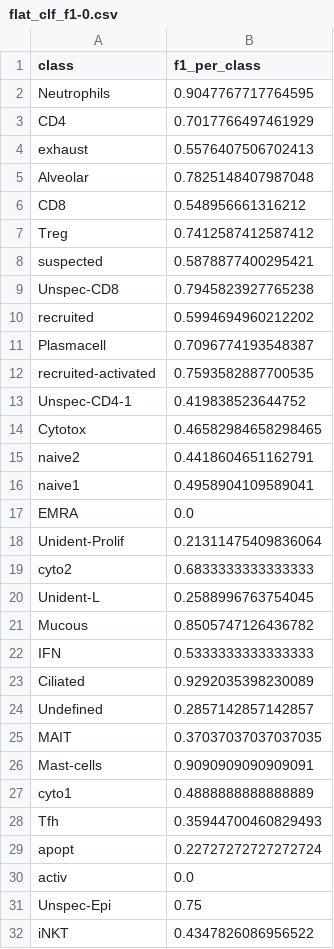
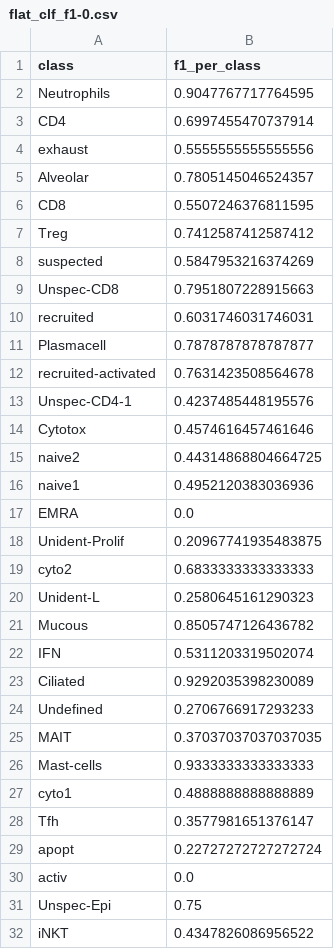
Before and after one commit to Iwijn/hierarchical-multi-label-prediction-for-automated-cell-type-identification, a CSV file: results/flat_clf_f1-0.csv, drawn as a sheet; only a part is shown; the diff covers the shown part only.

```diff
--- a/results/flat_clf_f1-0.csv
+++ b/results/flat_clf_f1-0.csv
@@ -2,28 +2,28 @@ class,f1_per_class
 Neutrophils,0.9047767717764595
-CD4,0.7017766497461929
-exhaust,0.5576407506702413
-Alveolar,0.7825148407987048
-CD8,0.548956661316212
+CD4,0.6997455470737914
+exhaust,0.5555555555555556
+Alveolar,0.7805145046524357
+CD8,0.5507246376811595
 Treg,0.7412587412587412
-suspected,0.5878877400295421
-Unspec-CD8,0.7945823927765238
-recruited,0.5994694960212202
-Plasmacell,0.7096774193548387
-recruited-activated,0.7593582887700535
-Unspec-CD4-1,0.419838523644752
-Cytotox,0.46582984658298465
-naive2,0.4418604651162791
-naive1,0.4958904109589041
+suspected,0.5847953216374269
+Unspec-CD8,0.7951807228915663
+recruited,0.6031746031746031
+Plasmacell,0.7878787878787877
+recruited-activated,0.7631423508564678
+Unspec-CD4-1,0.4237485448195576
+Cytotox,0.4574616457461646
+naive2,0.44314868804664725
+naive1,0.4952120383036936
 EMRA,0.0
-Unident-Prolif,0.21311475409836064
+Unident-Prolif,0.20967741935483875
 cyto2,0.6833333333333333
-Unident-L,0.2588996763754045
+Unident-L,0.2580645161290323
 Mucous,0.8505747126436782
-IFN,0.5333333333333333
+IFN,0.5311203319502074
 Ciliated,0.9292035398230089
-Undefined,0.2857142857142857
+Undefined,0.2706766917293233
 MAIT,0.37037037037037035
-Mast-cells,0.9090909090909091
+Mast-cells,0.9333333333333333
 cyto1,0.4888888888888889
-Tfh,0.35944700460829493
+Tfh,0.3577981651376147
 apopt,0.22727272727272724
```
Also changed, not shown: 4 edited cells elsewhere in this file, results/flat_clf_f1-1.csv, 8 other files.
